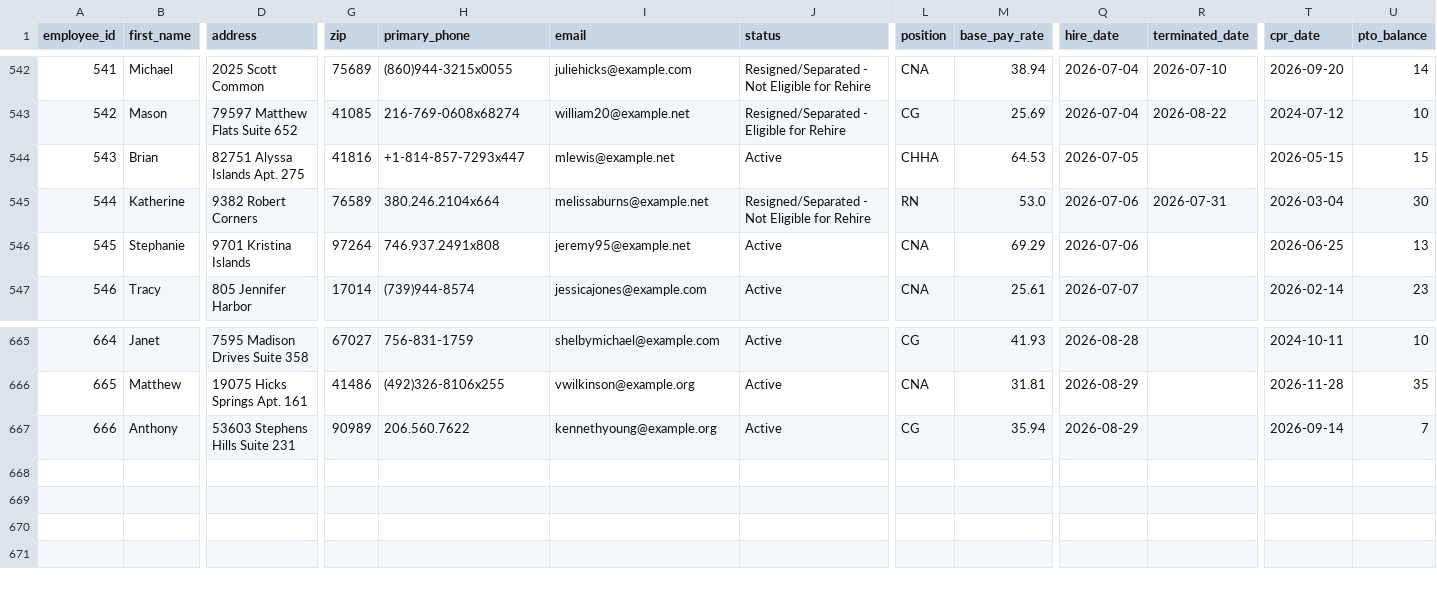
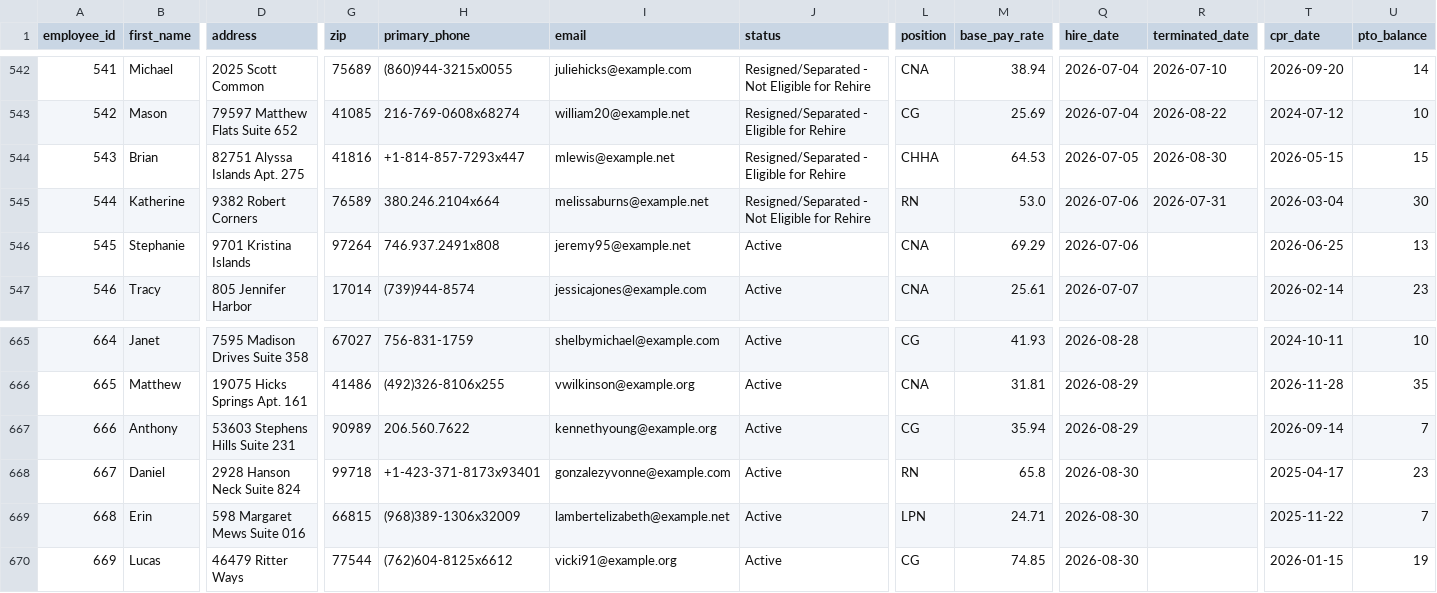
Before and after one commit to UzairNaumanTayyab/Work_Opportunity_Tax_Credit, a CSV file: Datasets/Dataset1.csv, drawn as a sheet; only a part is shown, gaps mark what is left out; rows hold the shown columns only; the diff names each change by its address in the sheet, - before the commit and + after, or states it on an @@ line.

Commit message:
Automated HR update: Sun Aug 30 10:49:51 UTC 2026

```diff
--- a/Datasets/Dataset1.csv
+++ b/Datasets/Dataset1.csv
-J544 (status): Active
+J544 (status): Resigned/Separated - Eligible for Rehire
-R544 (terminated_date): (empty)
+R544 (terminated_date): 2026-08-30
+row 668: 667 | Daniel | 2928 Hanson Neck Suite 824 | 99718 | +1-423-371-8173x93401 | gonzalezyvonne@example.com | Active | RN | 65.8 | 2026-08-30 |  | 2025-04-17 | 23
+row 669: 668 | Erin | 598 Margaret Mews Suite 016 | 66815 | (968)389-1306x32009 | lambertelizabeth@example.net | Active | LPN | 24.71 | 2026-08-30 |  | 2025-11-22 | 7
+row 670: 669 | Lucas | 46479 Ritter Ways | 77544 | (762)604-8125x6612 | vicki91@example.org | Active | CG | 74.85 | 2026-08-30 |  | 2026-01-15 | 19
```
